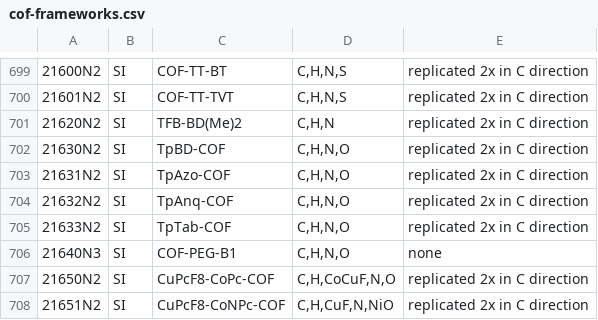
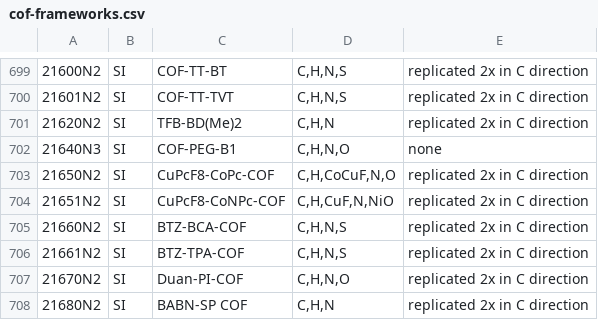
Before and after one commit to danieleongari/CURATED-COFs, a CSV file: cof-frameworks.csv, drawn as a sheet; only a part is shown, gaps mark what is left out; the shorter side is filled out with more unchanged rows; the diff names each change by its address in the sheet, - before the commit and + after, or states it on an @@ line.

```diff
--- a/cof-frameworks.csv
+++ b/cof-frameworks.csv
-row 702: 21630N2 | SI | TpBD-COF | C,H,N,O | replicated 2x in C direction
-row 703: 21631N2 | SI | TpAzo-COF | C,H,N,O | replicated 2x in C direction
-row 704: 21632N2 | SI | TpAnq-COF | C,H,N,O | replicated 2x in C direction
-row 705: 21633N2 | SI | TpTab-COF | C,H,N,O | replicated 2x in C direction
```
Also changed, not shown: cof-discarded.csv.
